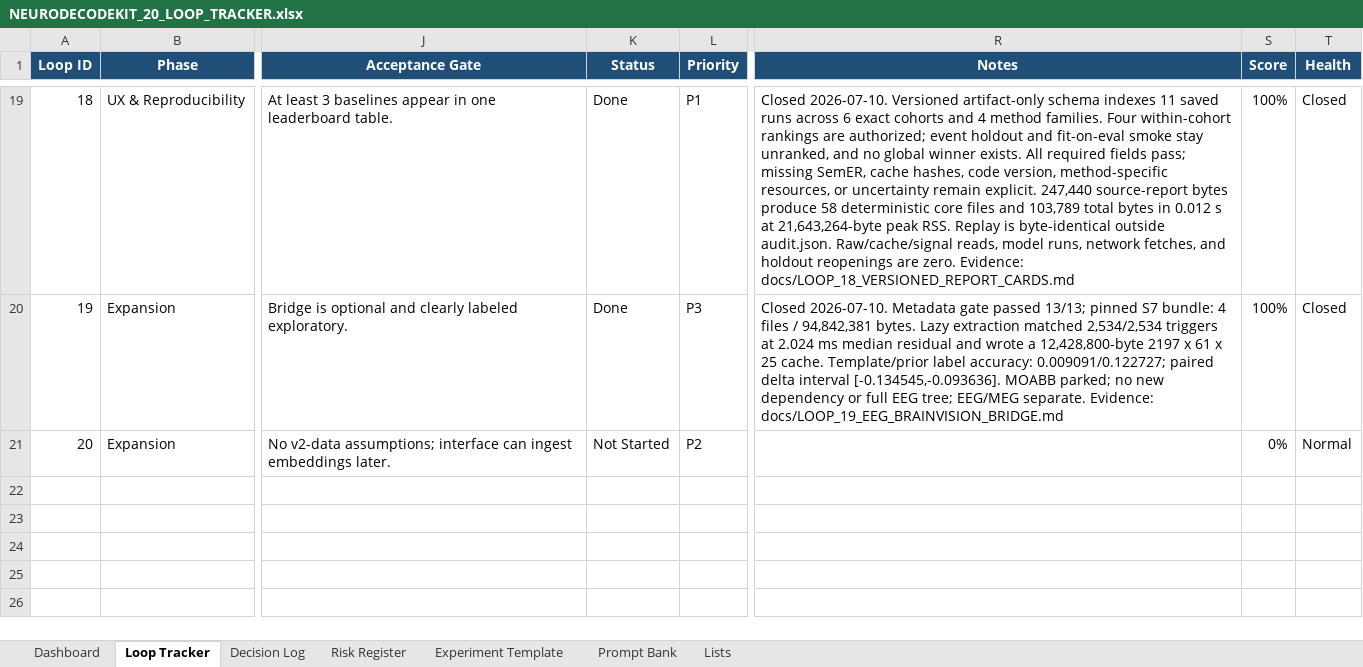
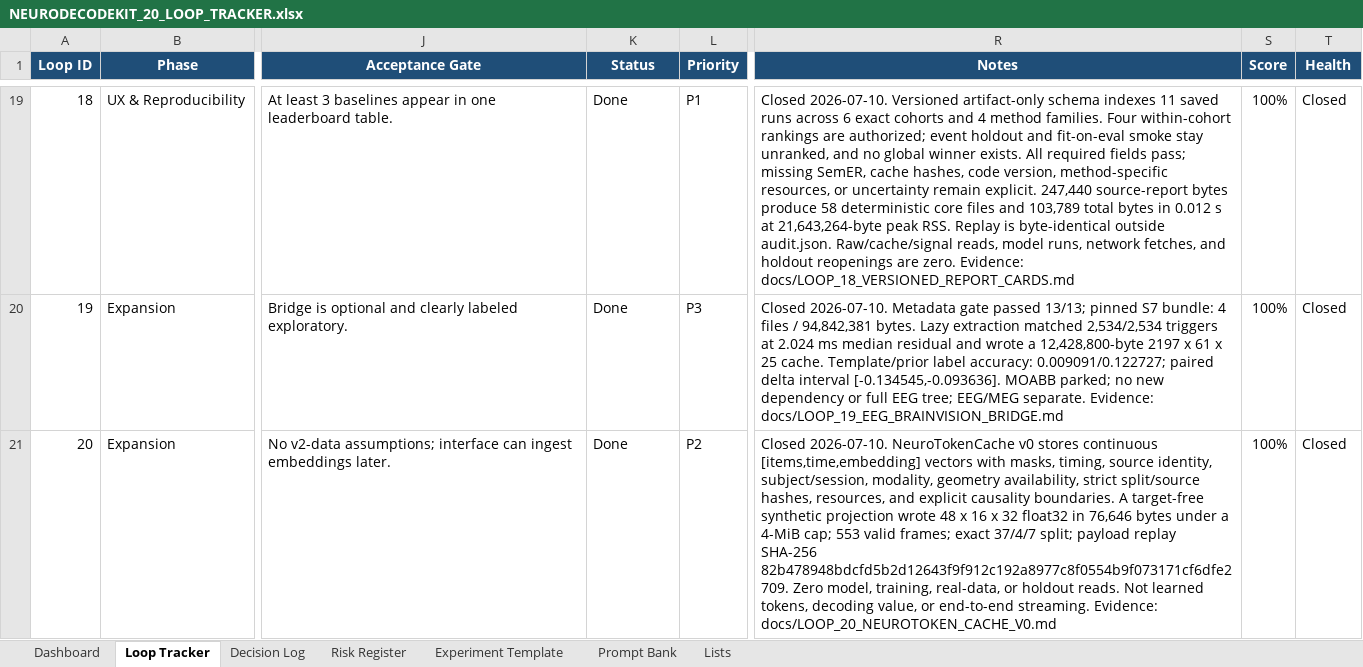
Before and after one commit to CheickDiakite-yikes/neurodecodekit, an Excel workbook: docs/NEURODECODEKIT_20_LOOP_TRACKER.xlsx, sheet Loop Tracker, drawn as a sheet; only a part is shown, gaps mark what is left out; values as stored, in another font and other column widths than the file's, no borders; conditional formats and table styles not drawn; the diff names each change by its address in the sheet, - before the commit and + after, or states it on an @@ line.

Commit message:
Add NeuroTokenCache v0 interface

```diff
--- a/docs/NEURODECODEKIT_20_LOOP_TRACKER.xlsx (sheet Loop Tracker)
+++ b/docs/NEURODECODEKIT_20_LOOP_TRACKER.xlsx (sheet Loop Tracker)
-K21 (Status): Not Started
+K21 (Status): Done
-R21 (Notes): (empty)
+R21 (Notes): Closed 2026-07-10. NeuroTokenCache v0 stores continuous [items,time,embedding] vectors with masks, timing, source identity, subject/session, modality, geometry availability, strict split/source hashes, resources, and explicit causality boundaries. A target-free synthetic projection wrote 48 x 16 x 32 float32 in 76,646 bytes under a 4-MiB cap; 553 valid frames; exact 37/4/7 split; payload replay SHA-256 82b478948bdcfd5b2d12643f9f912c192a8977c8f0554b9f073171cf6dfe2709. Zero model, training, real-data, or holdout reads. Not learned tokens, decoding value, or end-to-end streaming. Evidence: docs/LOOP_20_NEUROTOKEN_CACHE_V0.md
-S21 (Score): 0%
+S21 (Score): 100%
-T21 (Health): Normal
+T21 (Health): Closed
```
Also changed, not shown: sheet Risk Register, sheet Decision Log, sheet Dashboard, charts or pictures, 16 other files.
